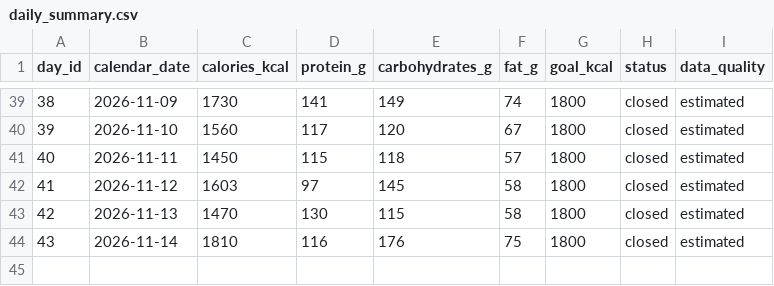
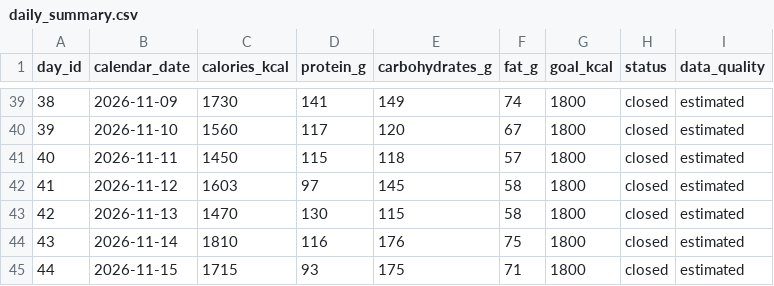
Before and after one commit to ALRIER/L-tracking, a CSV file: nutrition/daily_summary.csv, drawn as a sheet; only a part is shown, gaps mark what is left out.

Commit message:
Append closed Day 44 to nutrition summary

```diff
--- a/nutrition/daily_summary.csv
+++ b/nutrition/daily_summary.csv
@@ -44 +44,2 @@ day_id,calendar_date,calories_kcal,protein_g,carbohydrates_g,fat_g,goal_kcal,sta
 43,2026-11-14,1810,116,176,75,1800,closed,estimated
+44,2026-11-15,1715,93,175,71,1800,closed,estimated
```
